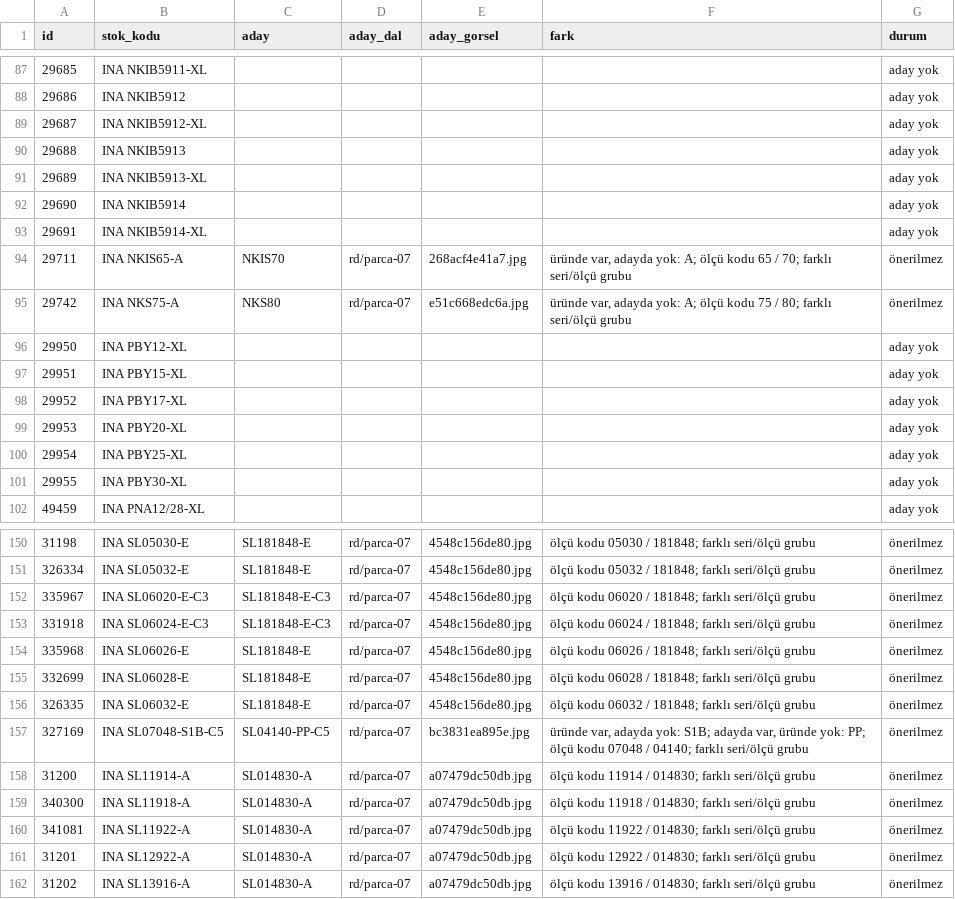
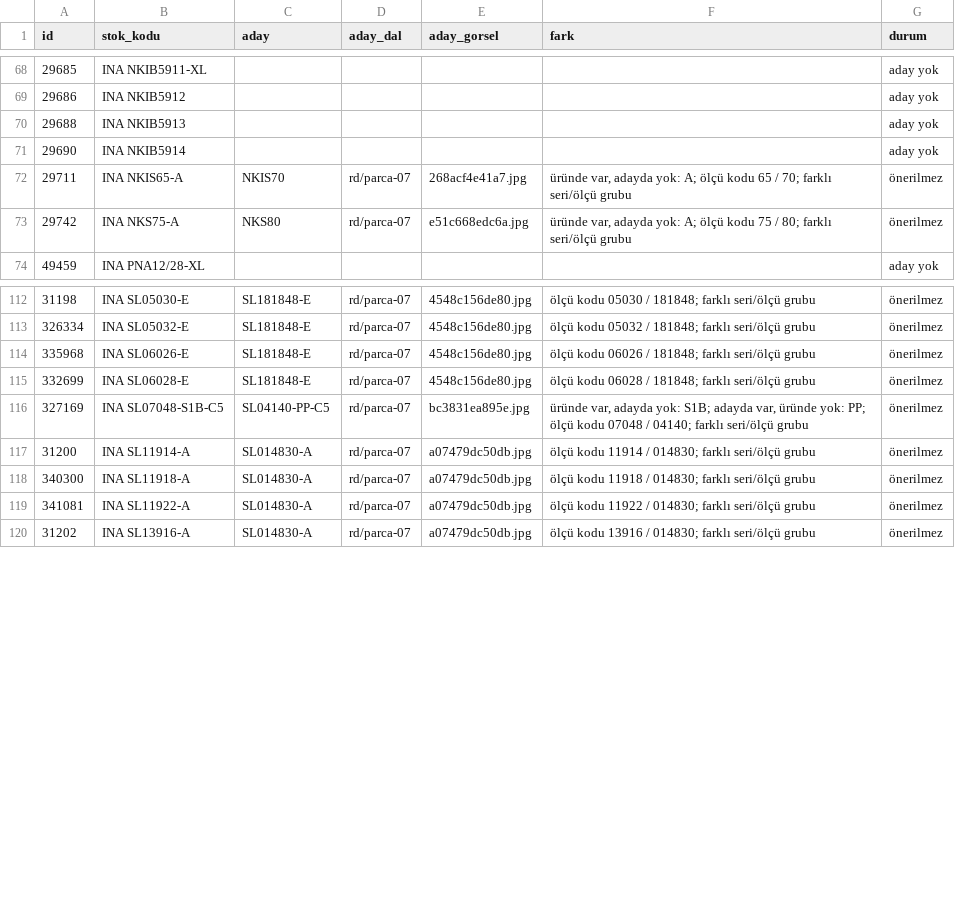
Before and after one commit to dumanonur42-rgb/ticimax-stok, a CSV file: rd/parca-07/yakin_tip_oneri.csv, drawn as a sheet; only a part is shown, gaps mark what is left out; the diff covers the shown part only; the diff names each change by its address in the sheet, - before the commit and + after, or states it on an @@ line.

```diff
--- a/rd/parca-07/yakin_tip_oneri.csv
+++ b/rd/parca-07/yakin_tip_oneri.csv
-row 89: 29687 | INA NKIB5912-XL |  |  |  |  | aday yok
-row 91: 29689 | INA NKIB5913-XL |  |  |  |  | aday yok
-row 93: 29691 | INA NKIB5914-XL |  |  |  |  | aday yok
-row 96: 29950 | INA PBY12-XL |  |  |  |  | aday yok
-row 97: 29951 | INA PBY15-XL |  |  |  |  | aday yok
-row 98: 29952 | INA PBY17-XL |  |  |  |  | aday yok
-row 99: 29953 | INA PBY20-XL |  |  |  |  | aday yok
-row 100: 29954 | INA PBY25-XL |  |  |  |  | aday yok
-row 101: 29955 | INA PBY30-XL |  |  |  |  | aday yok
-row 152: 335967 | INA SL06020-E-C3 | SL181848-E-C3 | rd/parca-07 | 4548c156de80.jpg | ölçü kodu 06020 / 181848; farklı seri/ölçü grubu | önerilmez
-row 153: 331918 | INA SL06024-E-C3 | SL181848-E-C3 | rd/parca-07 | 4548c156de80.jpg | ölçü kodu 06024 / 181848; farklı seri/ölçü grubu | önerilmez
-row 156: 326335 | INA SL06032-E | SL181848-E | rd/parca-07 | 4548c156de80.jpg | ölçü kodu 06032 / 181848; farklı seri/ölçü grubu | önerilmez
-row 161: 31201 | INA SL12922-A | SL014830-A | rd/parca-07 | a07479dc50db.jpg | ölçü kodu 12922 / 014830; farklı seri/ölçü grubu | önerilmez
```
Also changed, not shown: 29 removed rows elsewhere in this file, 37 other files.
